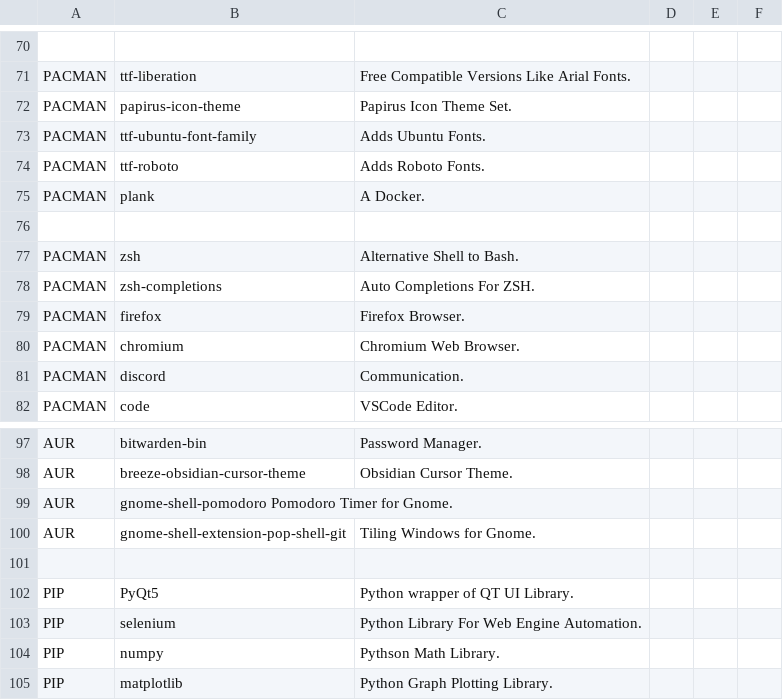
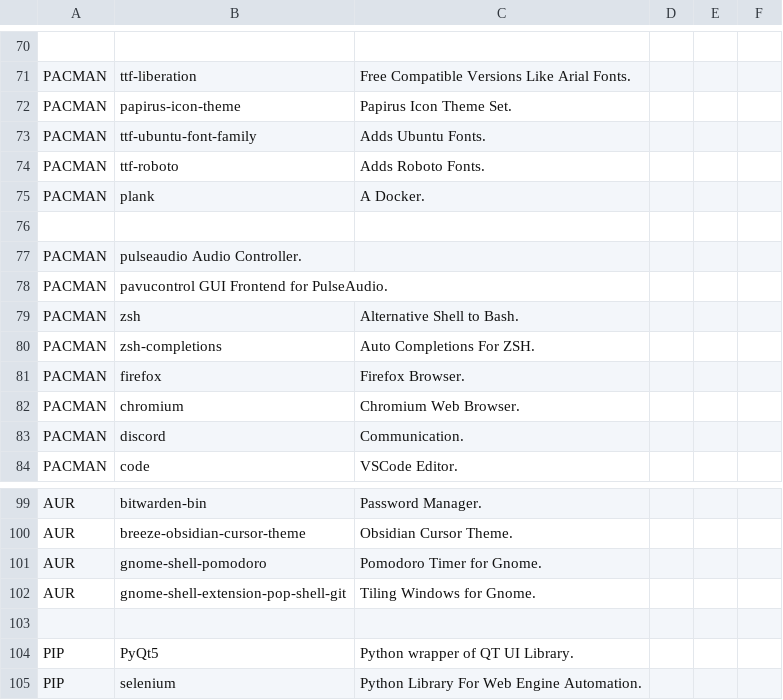
Before and after one commit to james-d12/Archer, a CSV file: resources/programs.csv, drawn as a sheet; only a part is shown, gaps mark what is left out; the shorter side is filled out with more unchanged rows; removed rows and columns are numbered as before the commit, all else as after; the diff names each change by its address in the sheet, - before the commit and + after, or states it on an @@ line.

```diff
--- a/resources/programs.csv
+++ b/resources/programs.csv
+row 77: PACMAN | pulseaudio Audio Controller.
+row 78: PACMAN | pavucontrol GUI Frontend for PulseAudio.
-row 99: AUR | gnome-shell-pomodoro Pomodoro Timer for Gnome.
+row 101: AUR | gnome-shell-pomodoro | Pomodoro Timer for Gnome.
```
Also changed, not shown: 10 other files.
